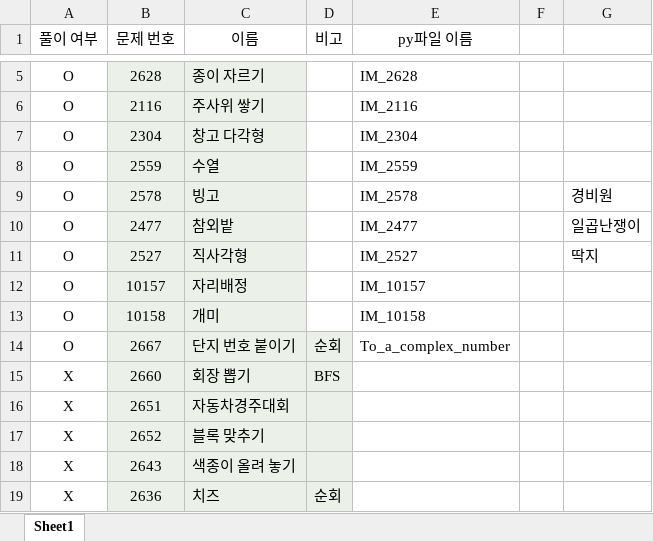
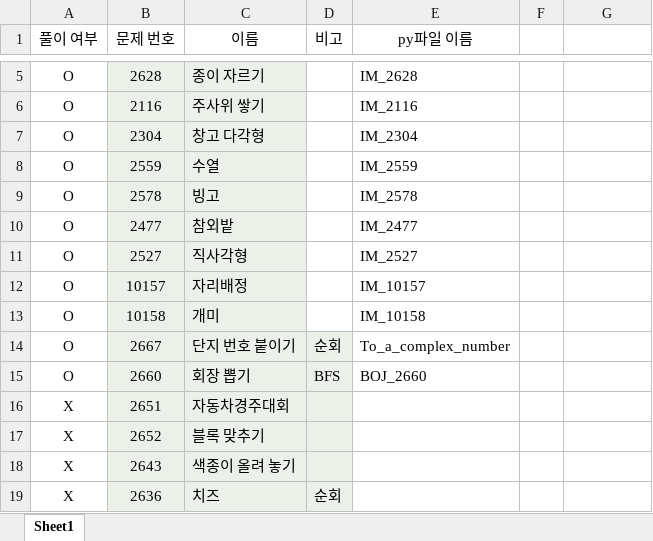
Before and after one commit to Sunghwan-DS/TIL, an Excel workbook: 문제 리스트.xlsx, sheet Sheet1, drawn as a sheet; only a part is shown, gaps mark what is left out; values as stored, in another font and other column widths than the file's, no borders; the diff names each change by its address in the sheet, - before the commit and + after, or states it on an @@ line.

```diff
--- a/문제 리스트.xlsx (sheet Sheet1)
+++ b/문제 리스트.xlsx (sheet Sheet1)
-G9: 경비원
+G9: (empty)
-G10: 일곱난쟁이
+G10: (empty)
-G11: 딱지
+G11: (empty)
-A15 (풀이 여부): X
+A15 (풀이 여부): O
-E15 (py파일 이름): (empty)
+E15 (py파일 이름): BOJ_2660
```
Also changed, not shown: 4 other files.
